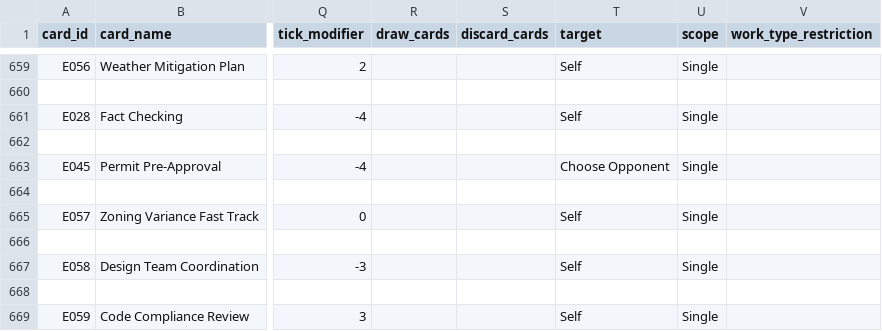
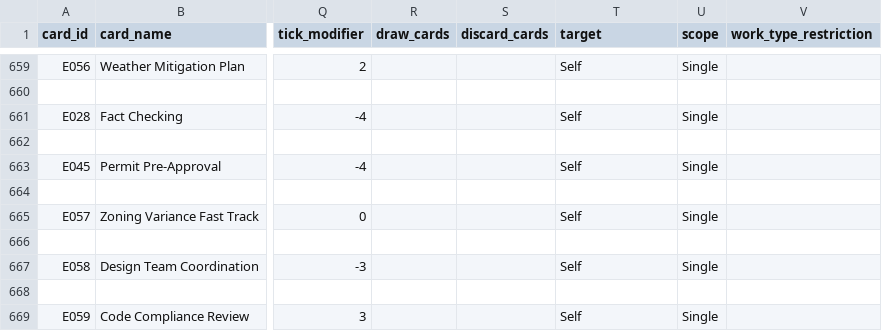
Before and after one commit to tomaszsb/Game_alpha, a CSV file: public/data/CLEAN_FILES/CARDS_EXPANDED.csv, drawn as a sheet; only a part is shown, gaps mark what is left out; the diff names each change by its address in the sheet, - before the commit and + after, or states it on an @@ line.

```diff
--- a/public/data/CLEAN_FILES/CARDS_EXPANDED.csv
+++ b/public/data/CLEAN_FILES/CARDS_EXPANDED.csv
-T663 (target): Choose Opponent
+T663 (target): Self
```
Also changed, not shown: 2 other files.
